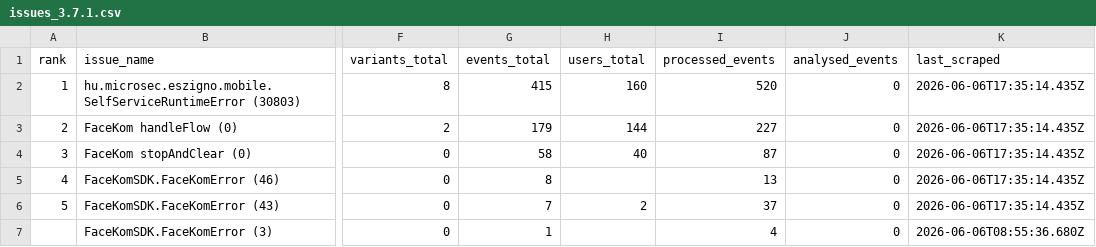
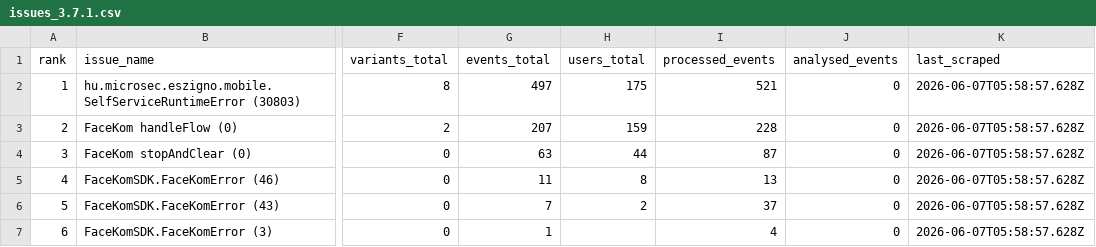
Before and after one commit to glizik/GFK, a CSV file: data/issues_3.7.1.csv, drawn as a sheet; only a part is shown, gaps mark what is left out; the diff names each change by its address in the sheet, - before the commit and + after, or states it on an @@ line.

```diff
--- a/data/issues_3.7.1.csv
+++ b/data/issues_3.7.1.csv
-G2 (events_total): 415
+G2 (events_total): 497
-H2 (users_total): 160
+H2 (users_total): 175
-I2 (processed_events): 520
+I2 (processed_events): 521
-K2:K6 (last_scraped): 2026-06-06T17:35:14.435Z
+K2:K6 (last_scraped): 2026-06-07T05:58:57.628Z
-G3 (events_total): 179
+G3 (events_total): 207
-H3 (users_total): 144
+H3 (users_total): 159
-I3 (processed_events): 227
+I3 (processed_events): 228
-G4 (events_total): 58
+G4 (events_total): 63
-H4 (users_total): 40
+H4 (users_total): 44
-G5 (events_total): 8
+G5 (events_total): 11
-H5 (users_total): (empty)
+H5 (users_total): 8
-A7 (rank): (empty)
+A7 (rank): 6
-K7 (last_scraped): 2026-06-06T08:55:36.680Z
+K7 (last_scraped): 2026-06-07T05:58:57.628Z
```
Also changed, not shown: data/events_3.7.1.csv, data/issues_3.7.0.csv, 3 other files.
